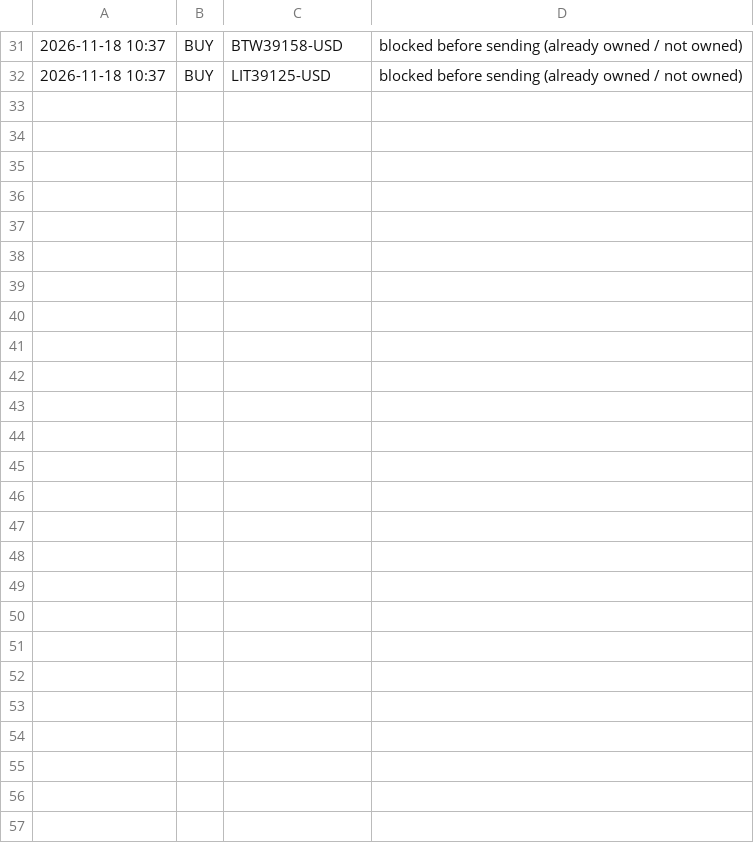
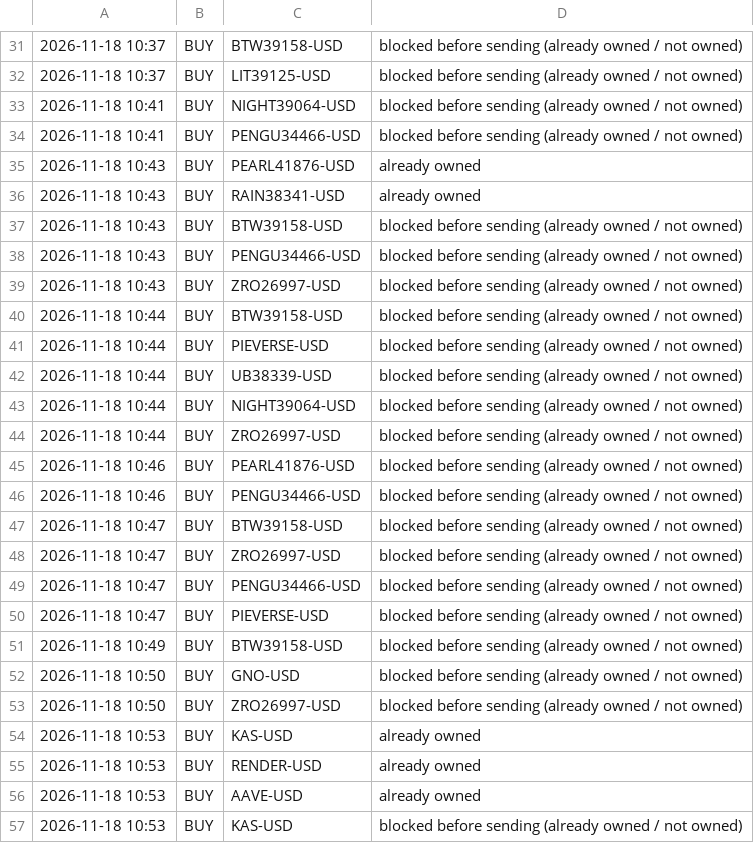
Before and after one commit to osofat100-cmyk/Machine-, a CSV file: crypto/refused_1m_v3_ultrafast.csv, drawn as a sheet; only a part is shown, gaps mark what is left out.

```diff
--- a/crypto/refused_1m_v3_ultrafast.csv
+++ b/crypto/refused_1m_v3_ultrafast.csv
@@ -32 +32,26 @@
 2026-11-18 10:37,BUY,LIT39125-USD,blocked before sending (already owned / not owned)
+2026-11-18 10:41,BUY,NIGHT39064-USD,blocked before sending (already owned / not owned)
+2026-11-18 10:41,BUY,PENGU34466-USD,blocked before sending (already owned / not owned)
+2026-11-18 10:43,BUY,PEARL41876-USD,already owned
+2026-11-18 10:43,BUY,RAIN38341-USD,already owned
+2026-11-18 10:43,BUY,BTW39158-USD,blocked before sending (already owned / not owned)
+2026-11-18 10:43,BUY,PENGU34466-USD,blocked before sending (already owned / not owned)
+2026-11-18 10:43,BUY,ZRO26997-USD,blocked before sending (already owned / not owned)
+2026-11-18 10:44,BUY,BTW39158-USD,blocked before sending (already owned / not owned)
+2026-11-18 10:44,BUY,PIEVERSE-USD,blocked before sending (already owned / not owned)
+2026-11-18 10:44,BUY,UB38339-USD,blocked before sending (already owned / not owned)
+2026-11-18 10:44,BUY,NIGHT39064-USD,blocked before sending (already owned / not owned)
+2026-11-18 10:44,BUY,ZRO26997-USD,blocked before sending (already owned / not owned)
+2026-11-18 10:46,BUY,PEARL41876-USD,blocked before sending (already owned / not owned)
+2026-11-18 10:46,BUY,PENGU34466-USD,blocked before sending (already owned / not owned)
+2026-11-18 10:47,BUY,BTW39158-USD,blocked before sending (already owned / not owned)
+2026-11-18 10:47,BUY,ZRO26997-USD,blocked before sending (already owned / not owned)
+2026-11-18 10:47,BUY,PENGU34466-USD,blocked before sending (already owned / not owned)
+2026-11-18 10:47,BUY,PIEVERSE-USD,blocked before sending (already owned / not owned)
+2026-11-18 10:49,BUY,BTW39158-USD,blocked before sending (already owned / not owned)
+2026-11-18 10:50,BUY,GNO-USD,blocked before sending (already owned / not owned)
+2026-11-18 10:50,BUY,ZRO26997-USD,blocked before sending (already owned / not owned)
+2026-11-18 10:53,BUY,KAS-USD,already owned
+2026-11-18 10:53,BUY,RENDER-USD,already owned
+2026-11-18 10:53,BUY,AAVE-USD,already owned
+2026-11-18 10:53,BUY,KAS-USD,blocked before sending (already owned / not owned)
```
Also changed, not shown: crypto/answers_1m_every2_v3_ultra.csv, crypto/answers_1m_every5_v3_ultra.csv, 6 other files.
